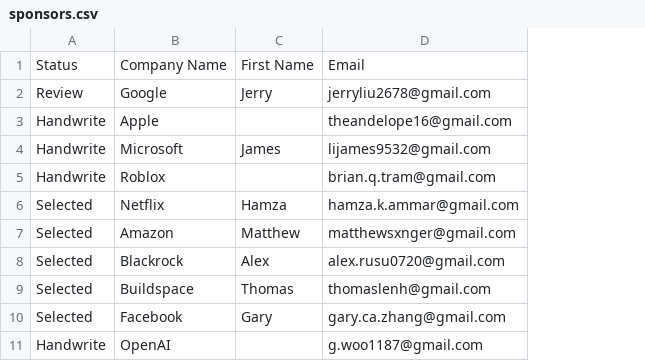
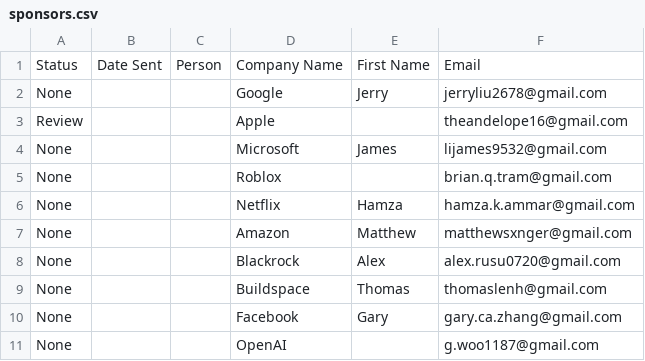
Before and after one commit to TheAndelope/EmailAuto, a CSV file: sponsors.csv, drawn as a sheet; removed rows and columns are numbered as before the commit, all else as after; the diff names each change by its address in the sheet, - before the commit and + after, or states it on an @@ line.

```diff
--- a/sponsors.csv
+++ b/sponsors.csv
-column A, rows 1-11: Status | Review | Handwrite | Handwrite | Handwrite | Selected | Selected | Selected | Selected | Selected | Handwrite
+column A, rows 1-11: Status | None | Review | None | None | None | None | None | None | None | None
+column B, row 1: Date Sent
+column C, row 1: Person
```
Also changed, not shown: 1 other file.
